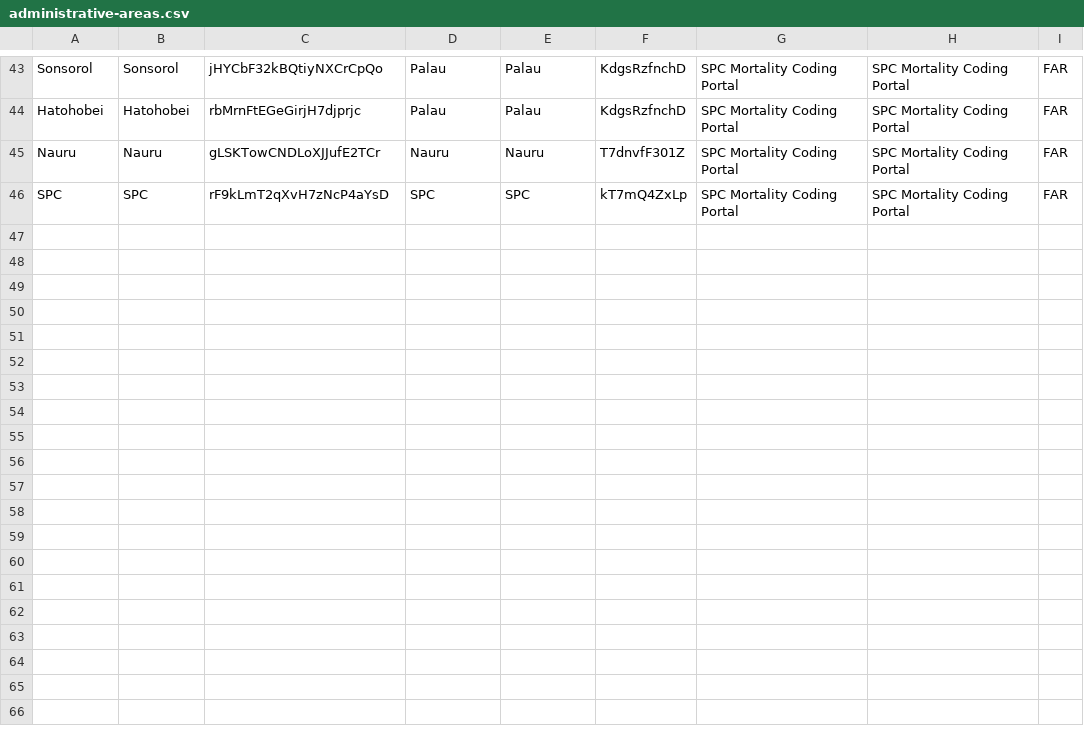
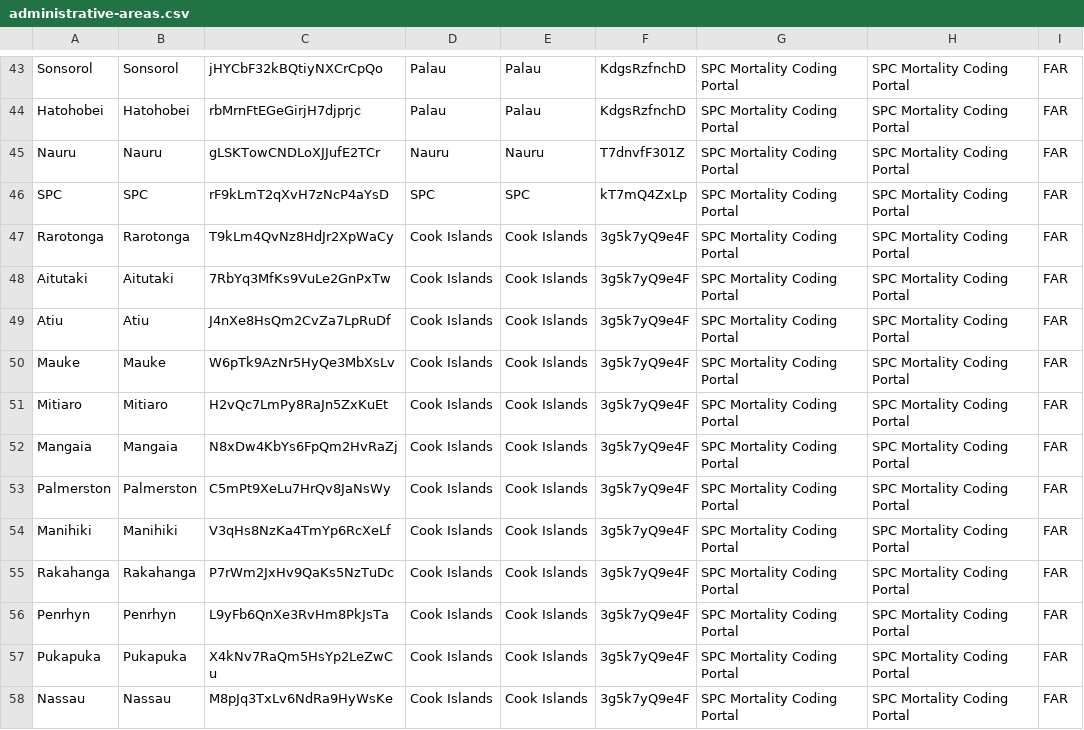
Before and after one commit to opencrvs/spc-cod-portal, a CSV file: src/data-seeding/locations/source/administrative-areas.csv, drawn as a sheet; only a part is shown, gaps mark what is left out; the diff names each change by its address in the sheet, - before the commit and + after, or states it on an @@ line.

Commit message:
Cooks & amends from training (#161)
* Cooks

* Fix statistics.csv

* Metabase amends (#160)

* Metabase amends

* Amend antecedent cause labelling

```diff
--- a/src/data-seeding/locations/source/administrative-areas.csv
+++ b/src/data-seeding/locations/source/administrative-areas.csv
+row 47: Rarotonga | Rarotonga | T9kLm4QvNz8HdJr2XpWaCy | Cook Islands | Cook Islands | 3g5k7yQ9e4F | SPC Mortality Coding Portal | SPC Mortality Coding Portal | FAR
+row 48: Aitutaki | Aitutaki | 7RbYq3MfKs9VuLe2GnPxTw | Cook Islands | Cook Islands | 3g5k7yQ9e4F | SPC Mortality Coding Portal | SPC Mortality Coding Portal | FAR
+row 49: Atiu | Atiu | J4nXe8HsQm2CvZa7LpRuDf | Cook Islands | Cook Islands | 3g5k7yQ9e4F | SPC Mortality Coding Portal | SPC Mortality Coding Portal | FAR
+row 50: Mauke | Mauke | W6pTk9AzNr5HyQe3MbXsLv | Cook Islands | Cook Islands | 3g5k7yQ9e4F | SPC Mortality Coding Portal | SPC Mortality Coding Portal | FAR
+row 51: Mitiaro | Mitiaro | H2vQc7LmPy8RaJn5ZxKuEt | Cook Islands | Cook Islands | 3g5k7yQ9e4F | SPC Mortality Coding Portal | SPC Mortality Coding Portal | FAR
+row 52: Mangaia | Mangaia | N8xDw4KbYs6FpQm2HvRaZj | Cook Islands | Cook Islands | 3g5k7yQ9e4F | SPC Mortality Coding Portal | SPC Mortality Coding Portal | FAR
+row 53: Palmerston | Palmerston | C5mPt9XeLu7HrQv8JaNsWy | Cook Islands | Cook Islands | 3g5k7yQ9e4F | SPC Mortality Coding Portal | SPC Mortality Coding Portal | FAR
+row 54: Manihiki | Manihiki | V3qHs8NzKa4TmYp6RcXeLf | Cook Islands | Cook Islands | 3g5k7yQ9e4F | SPC Mortality Coding Portal | SPC Mortality Coding Portal | FAR
+row 55: Rakahanga | Rakahanga | P7rWm2JxHv9QaKs5NzTuDc | Cook Islands | Cook Islands | 3g5k7yQ9e4F | SPC Mortality Coding Portal | SPC Mortality Coding Portal | FAR
+row 56: Penrhyn | Penrhyn | L9yFb6QnXe3RvHm8PkJsTa | Cook Islands | Cook Islands | 3g5k7yQ9e4F | SPC Mortality Coding Portal | SPC Mortality Coding Portal | FAR
+row 57: Pukapuka | Pukapuka | X4kNv7RaQm5HsYp2LeZwCu | Cook Islands | Cook Islands | 3g5k7yQ9e4F | SPC Mortality Coding Portal | SPC Mortality Coding Portal | FAR
+row 58: Nassau | Nassau | M8pJq3TxLv6NdRa9HyWsKe | Cook Islands | Cook Islands | 3g5k7yQ9e4F | SPC Mortality Coding Portal | SPC Mortality Coding Portal | FAR
```
Also changed, not shown: src/data-seeding/locations/source/locations.csv, src/data-seeding/locations/source/statistics.csv, 3 other files.
